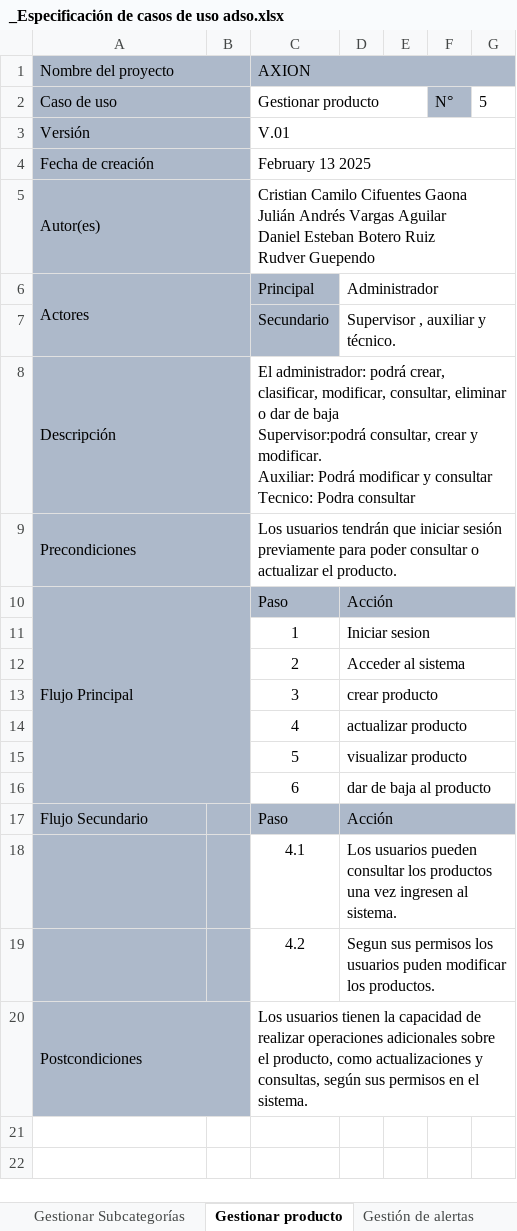
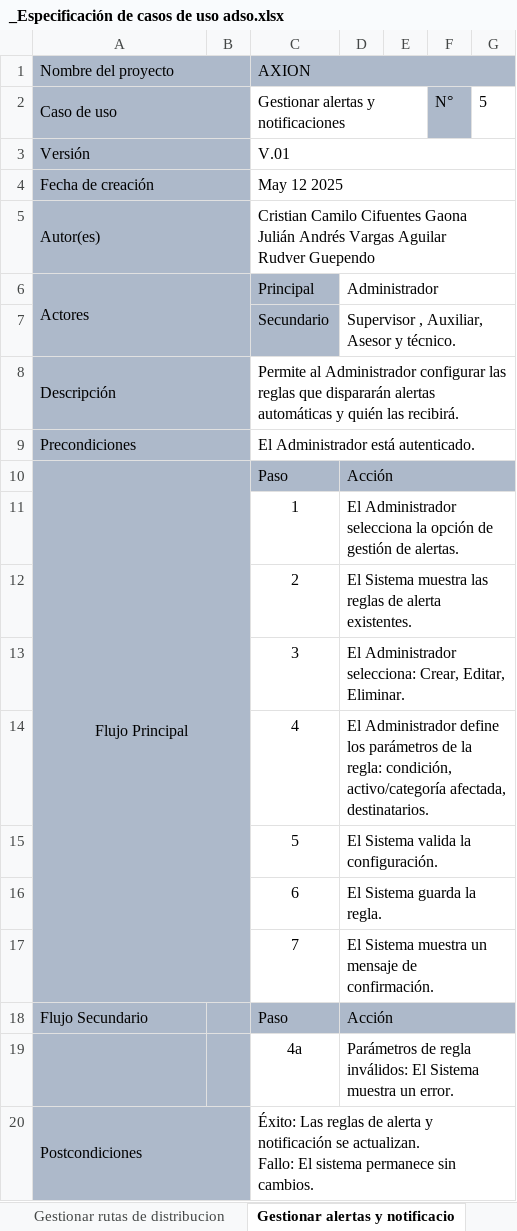
Before and after one commit to Cristian6006/AXXION_SYSTEM, an Excel workbook: _docs/trim_02/Casos de Uso Documentados/_Especificación de casos de uso adso.xlsx, sheet Gestionar alertas y notificacio, drawn as a sheet; values as stored, in another font and other column widths than the file's, no borders; removed rows and columns are numbered as before the commit, all else as after; ↵ is a line break in a cell; the diff names each change by its address in the sheet, - before the commit and + after, or states it on an @@ line.

```diff
--- a/_docs/trim_02/Casos de Uso Documentados/_Especificación de casos de uso adso.xlsx (sheet Gestionar alertas y notificacio)
+++ b/_docs/trim_02/Casos de Uso Documentados/_Especificación de casos de uso adso.xlsx (sheet Gestionar alertas y notificacio)
-sheet tab: Gestionar Subcategorías
+sheet tab: Gestionar rutas de distribucion
-sheet tab: Gestionar producto
+sheet tab: Gestionar alertas y notificacio
-C2 (AXION): Gestionar producto
+C2 (AXION): Gestionar alertas y notificaciones
-C4 (AXION): February 13 2025
+C4 (AXION): May 12 2025
-C5 (AXION): …Vargas Aguilar ↵ Daniel Esteban Botero Ruiz ↵ Rudver Guependo
+C5 (AXION): …Vargas Aguilar ↵ Rudver Guependo
-D7: Supervisor , auxiliar y técnico.
+D7: Supervisor , Auxiliar, Asesor y técnico.
-C8 (AXION): El administrador: podrá crear, clasificar, modificar, consultar, eliminar o dar de baja ↵ Supervisor:podrá consultar, crear y modificar. ↵ Auxiliar: Podrá modificar y consultar ↵ Tecnico: Podra consultar
+C8 (AXION): Permite al Administrador configurar las reglas que dispararán alertas automáticas y quién las recibirá.
-C9 (AXION): Los usuarios tendrán que iniciar sesión previamente para poder consultar o actualizar el producto.
+C9 (AXION): El Administrador está autenticado.
-A10 alignment: left
+A10 alignment: center
-B10 fill: none
+B10 fill: #ADB9CA
-A11:B16 fill: none
+A11:B16 fill: #ADB9CA
-D11: Iniciar sesion
+D11: El Administrador selecciona la opción de gestión de alertas.
-D12: Acceder al sistema
+D12: El Sistema muestra las reglas de alerta existentes.
-D13: crear producto
+D13: El Administrador selecciona: Crear, Editar, Eliminar.
-D14: actualizar producto
+D14: El Administrador define los parámetros de la regla: condición, activo/categoría afectada, destinatarios.
-D15: visualizar producto
+D15: El Sistema valida la configuración.
-D16: dar de baja al producto
+D16: El Sistema guarda la regla.
+row 17:  |  | 7 | El Sistema muestra un mensaje de confirmación.
-row 18:  |  | 4.1 | Los usuarios pueden consultar los productos una vez ingresen al sistema.
-row 19:  |  | 4.2 | Segun sus permisos los usuarios puden modificar los productos.
+row 19:  |  | 4a | Parámetros de regla inválidos: El Sistema muestra un error.
-B20 fill: none
+B20 fill: #ADB9CA
-C20 (AXION): Los usuarios tienen la capacidad de realizar operaciones adicionales sobre el producto, como actualizaciones y consultas, según sus permisos en el sistema.
+C20 (AXION): Éxito: Las reglas de alerta y notificación se actualizan. ↵ Fallo: El sistema permanece sin cambios.
```
Also changed, not shown: sheet Gestionar mantenimiento de acti, sheet Gestionar ciclo de alquiler, sheet Gestionar ajustes de inventari, sheet Gestionar rutas de distribucion, sheet Gestionar información maestra, sheet Gestionar inventario fisico, 3 more sheets, other sheet tabs, 4 other files.
